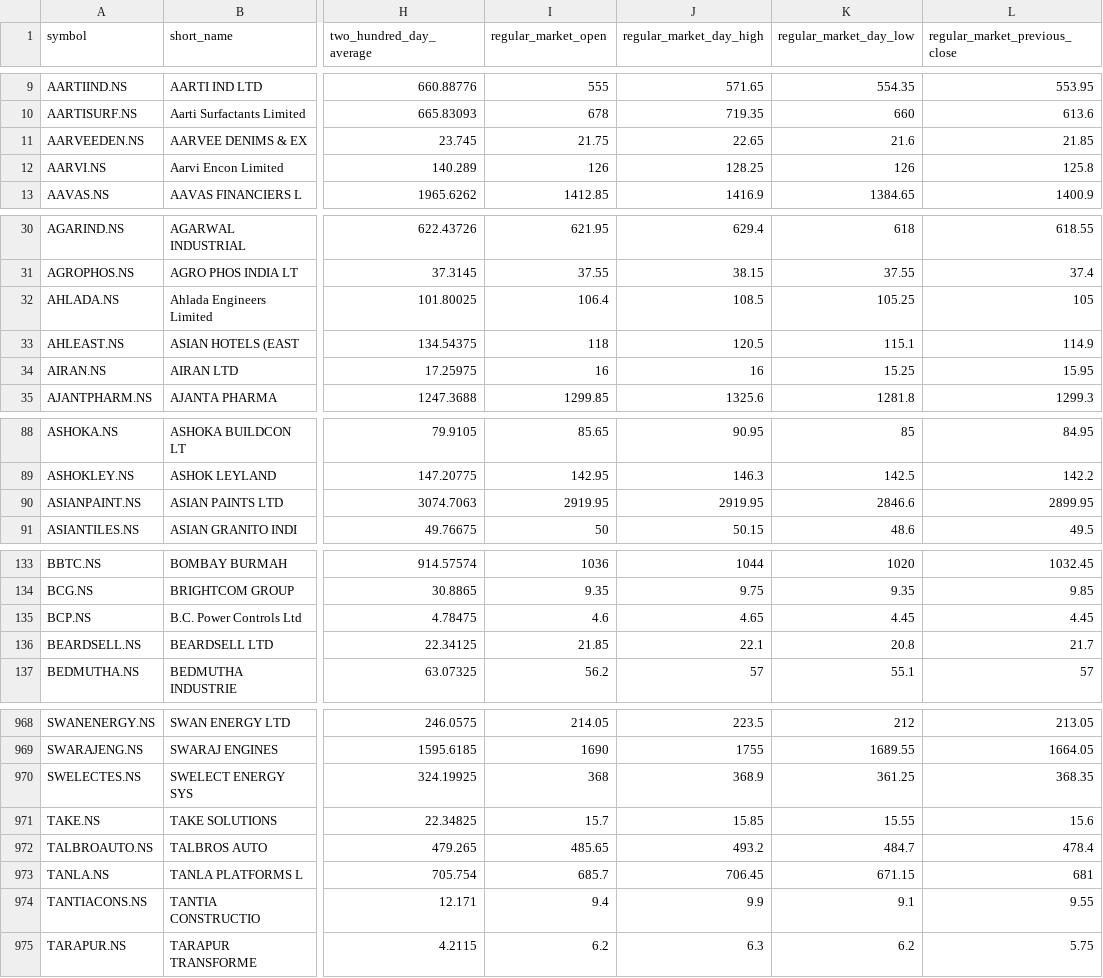
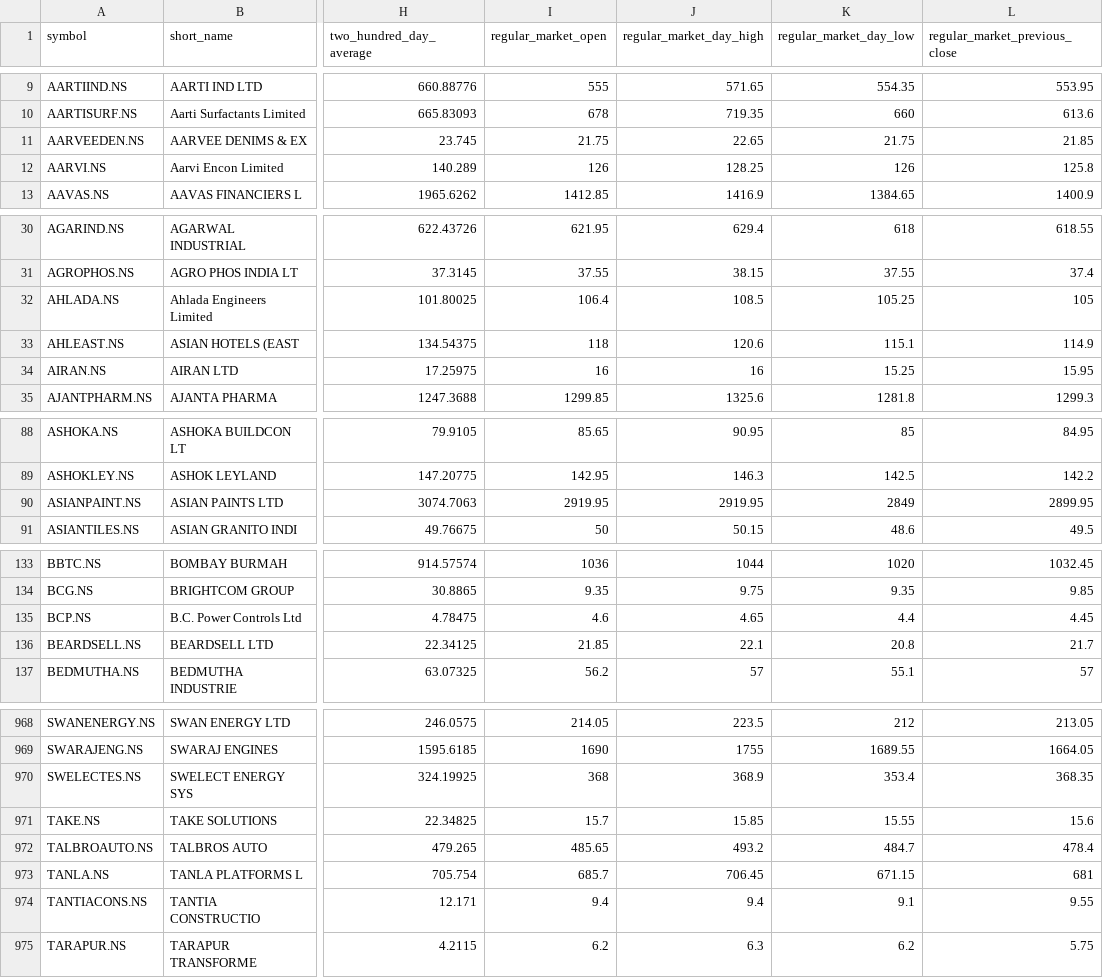
Before and after one commit to macleanpinto/StockFilter, a CSV file: Buy_Call/Buy_Call_.csv, drawn as a sheet; only a part is shown, gaps mark what is left out; the diff covers the shown part only; the diff names each change by its address in the sheet, - before the commit and + after, or states it on an @@ line.

```diff
--- a/Buy_Call/Buy_Call_.csv
+++ b/Buy_Call/Buy_Call_.csv
-K11 (regular_market_day_low): 21.6
+K11 (regular_market_day_low): 21.75
-J33 (regular_market_day_high): 120.5
+J33 (regular_market_day_high): 120.6
-K90 (regular_market_day_low): 2846.6
+K90 (regular_market_day_low): 2849
-K135 (regular_market_day_low): 4.45
+K135 (regular_market_day_low): 4.4
-K970 (regular_market_day_low): 361.25
+K970 (regular_market_day_low): 353.4
-J974 (regular_market_day_high): 9.9
+J974 (regular_market_day_high): 9.4
```
Also changed, not shown: 10 edited cells elsewhere in this file.
